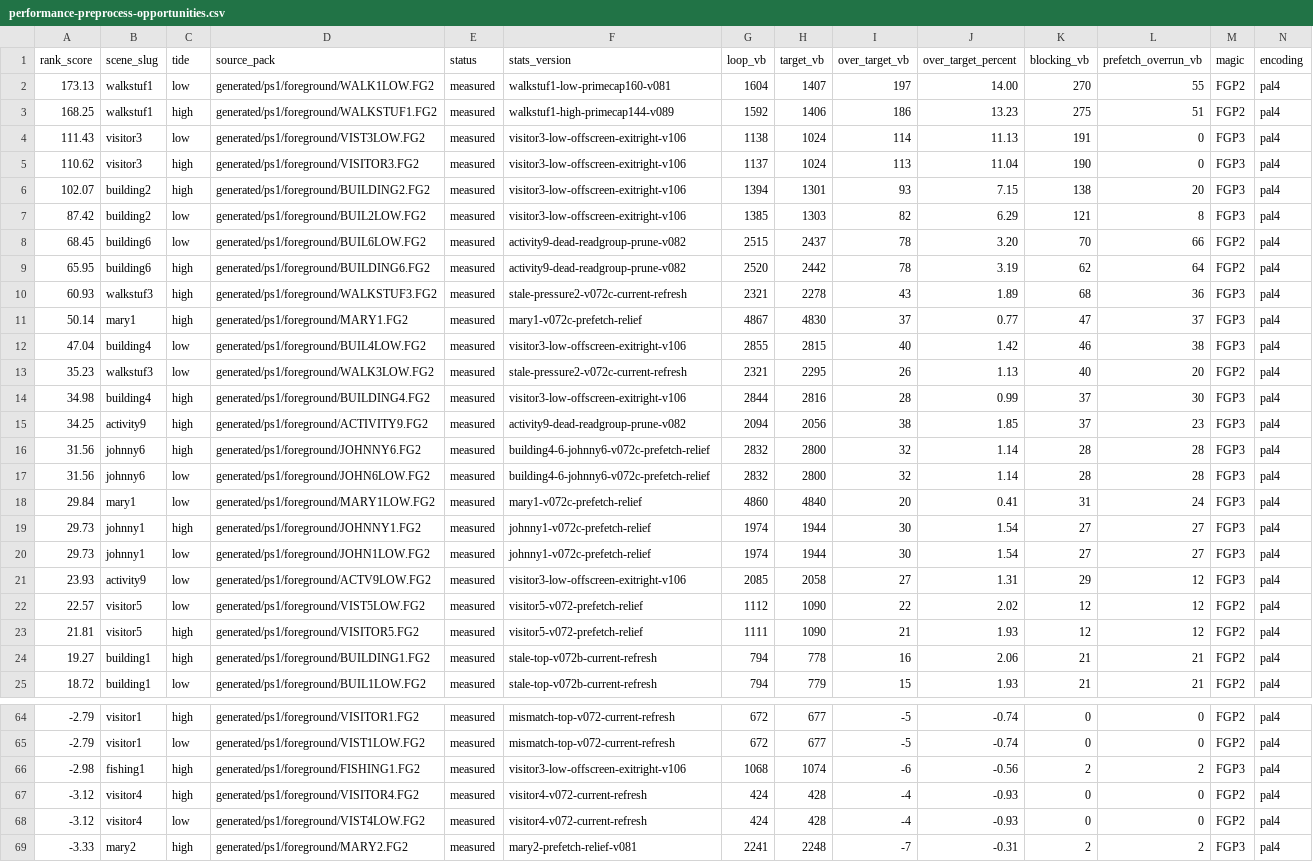
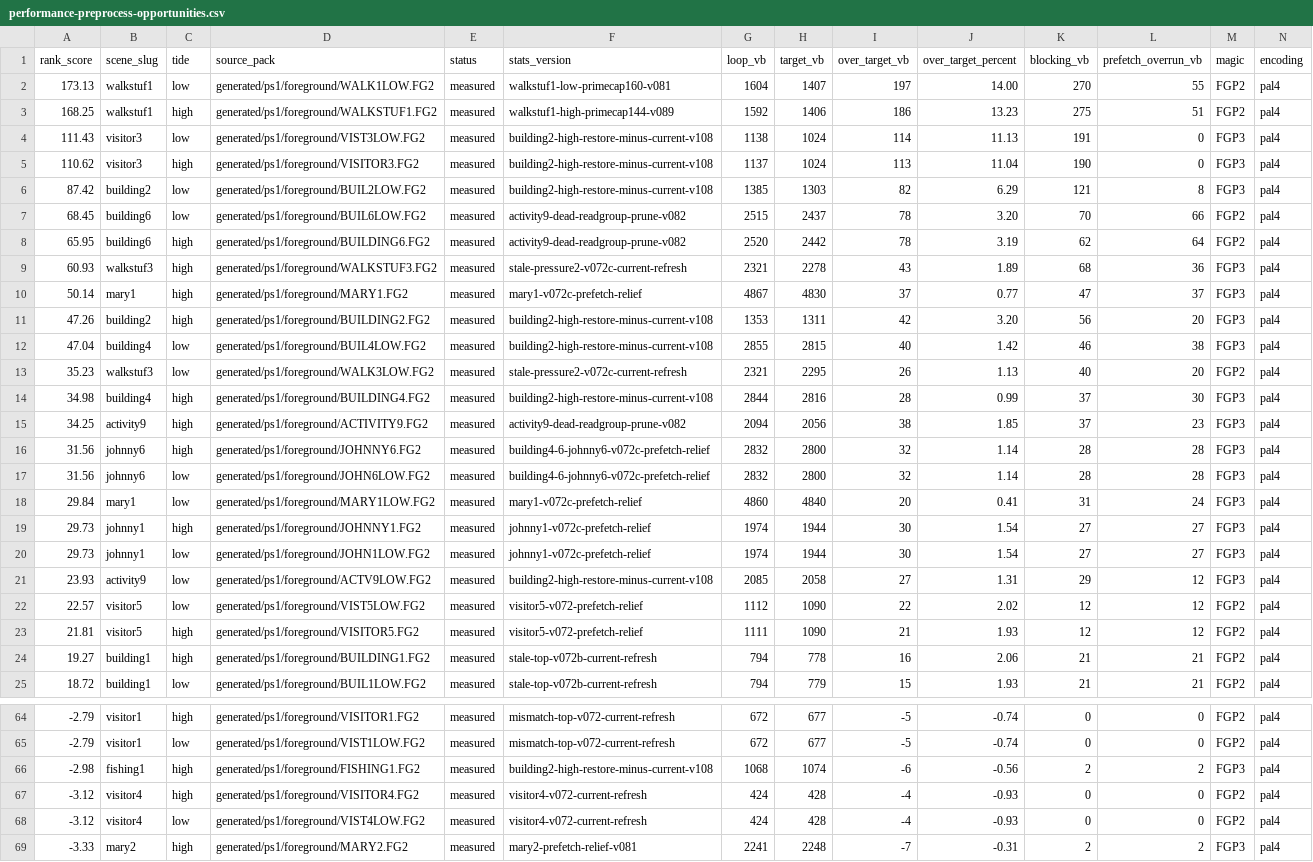
Before and after one commit to huntergdavis/johnny-castaway-ps1, a CSV file: docs/ps1/performance-preprocess-opportunities.csv, drawn as a sheet; only a part is shown, gaps mark what is left out; removed rows and columns are numbered as before the commit, all else as after; rows hold the shown columns only; the diff names each change by its address in the sheet, - before the commit and + after, or states it on an @@ line.

```diff
--- a/docs/ps1/performance-preprocess-opportunities.csv
+++ b/docs/ps1/performance-preprocess-opportunities.csv
-F4:F5 (stats_version): visitor3-low-offscreen-exitright-v106
+F4:F5 (stats_version): building2-high-restore-minus-current-v108
-row 6: 102.07 | building2 | high | generated/ps1/foreground/BUILDING2.FG2 | measured | visitor3-low-offscreen-exitright-v106 | 1394 | 1301 | 93 | 7.15 | 138 | 20 | FGP3 | pal4
-F6 (stats_version): visitor3-low-offscreen-exitright-v106
+F6 (stats_version): building2-high-restore-minus-current-v108
+row 11: 47.26 | building2 | high | generated/ps1/foreground/BUILDING2.FG2 | measured | building2-high-restore-minus-current-v108 | 1353 | 1311 | 42 | 3.20 | 56 | 20 | FGP3 | pal4
-F12 (stats_version): visitor3-low-offscreen-exitright-v106
+F12 (stats_version): building2-high-restore-minus-current-v108
-F14 (stats_version): visitor3-low-offscreen-exitright-v106
+F14 (stats_version): building2-high-restore-minus-current-v108
-F21 (stats_version): visitor3-low-offscreen-exitright-v106
+F21 (stats_version): building2-high-restore-minus-current-v108
-F66 (stats_version): visitor3-low-offscreen-exitright-v106
+F66 (stats_version): building2-high-restore-minus-current-v108
```
Also changed, not shown: docs/ps1/performance-read-candidate-matrix.csv, docs/ps1/performance-scene-matrix.csv, 29 other files.
